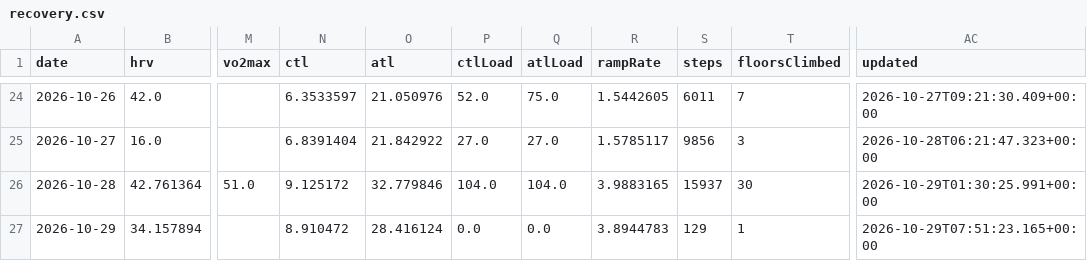
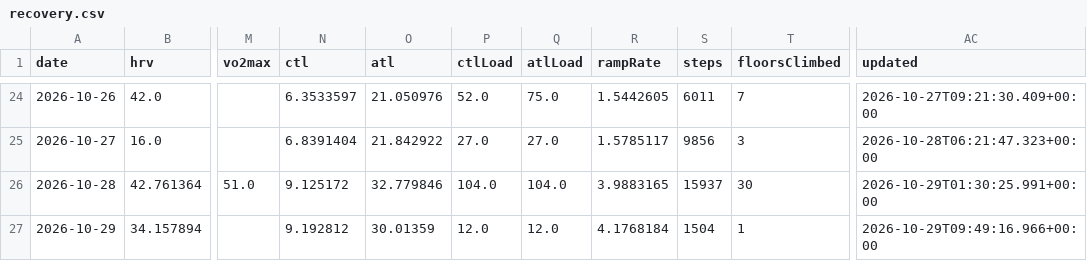
Before and after one commit to CarpetoX/garmin-recovery, a CSV file: recovery.csv, drawn as a sheet; only a part is shown, gaps mark what is left out; the diff names each change by its address in the sheet, - before the commit and + after, or states it on an @@ line.

```diff
--- a/recovery.csv
+++ b/recovery.csv
-N27 (ctl): 8.910472
+N27 (ctl): 9.192812
-O27 (atl): 28.416124
+O27 (atl): 30.01359
-P27 (ctlLoad): 0.0
+P27 (ctlLoad): 12.0
-Q27 (atlLoad): 0.0
+Q27 (atlLoad): 12.0
-R27 (rampRate): 3.8944783
+R27 (rampRate): 4.1768184
-S27 (steps): 129
+S27 (steps): 1504
-AC27 (updated): 2026-10-29T07:51:23.165+00:00
+AC27 (updated): 2026-10-29T09:49:16.966+00:00
```
Also changed, not shown: activities.csv, 5 other files.
